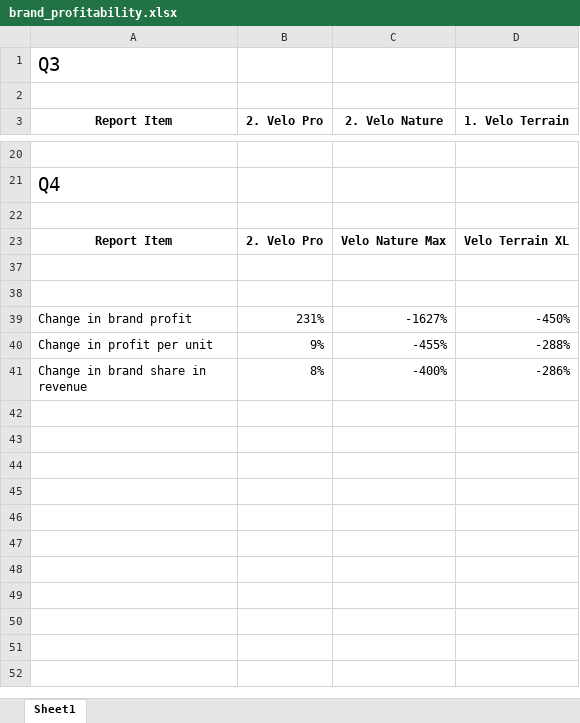
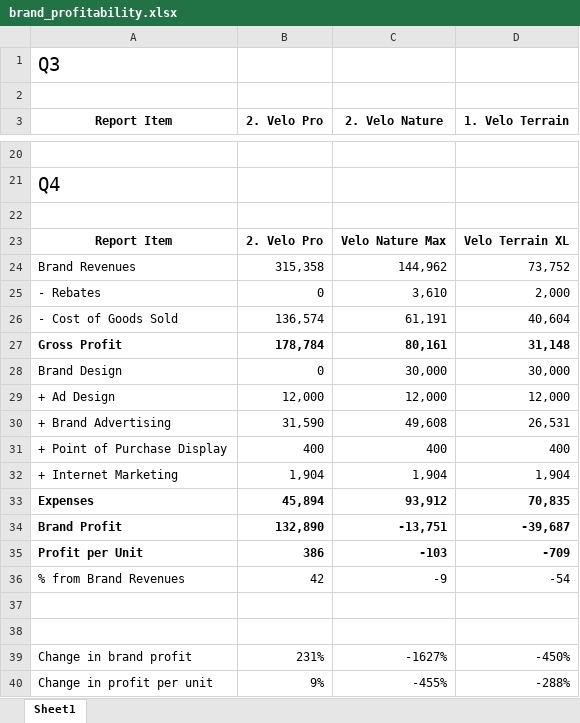
Before and after one commit to jyotendra/g15-deakin-capstone-23, an Excel workbook: external_analysis/brand_profitability.xlsx, sheet Sheet1, drawn as a sheet; only a part is shown, gaps mark what is left out; the shorter side is filled out with more unchanged rows; values as stored, in another font and other column widths than the file's, no borders; conditional formats not drawn; the diff names each change by its address in the sheet, - before the commit and + after, or states it on an @@ line.

Commit message:
unhide sheet elements

```diff
--- a/external_analysis/brand_profitability.xlsx (sheet Sheet1)
+++ b/external_analysis/brand_profitability.xlsx (sheet Sheet1)
@@ row 24 unhidden: Brand Revenues | 315,358 | 144,962 | 73,752 @@
@@ row 25 unhidden: - Rebates | 0 | 3,610 | 2,000 @@
@@ row 26 unhidden: - Cost of Goods Sold | 136,574 | 61,191 | 40,604 @@
@@ row 27 unhidden: Gross Profit | 178,784 | 80,161 | 31,148 @@
@@ row 28 unhidden: Brand Design | 0 | 30,000 | 30,000 @@
@@ row 29 unhidden: + Ad Design | 12,000 | 12,000 | 12,000 @@
@@ row 30 unhidden: + Brand Advertising | 31,590 | 49,608 | 26,531 @@
@@ row 31 unhidden: + Point of Purchase Display | 400 | 400 | 400 @@
@@ row 32 unhidden: + Internet Marketing | 1,904 | 1,904 | 1,904 @@
@@ row 33 unhidden: Expenses | 45,894 | 93,912 | 70,835 @@
@@ row 34 unhidden: Brand Profit | 132,890 | -13,751 | -39,687 @@
@@ row 35 unhidden: Profit per Unit | 386 | -103 | -709 @@
@@ row 36 unhidden: % from Brand Revenues | 42 | -9 | -54 @@
```
